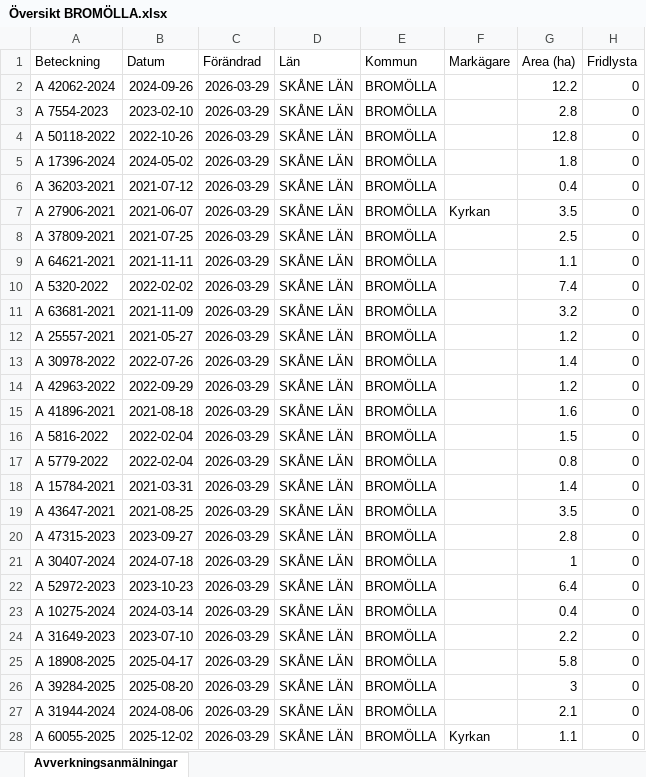
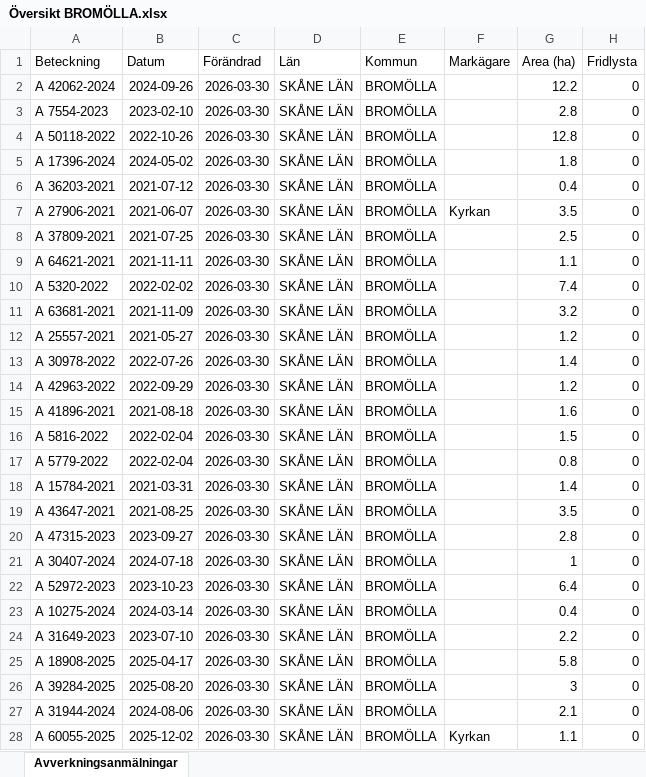
Before and after one commit to klasma/Logging_1272, an Excel workbook: Översikt BROMÖLLA.xlsx, sheet Avverkningsanmälningar, drawn as a sheet; only a part is shown; values as stored, in another font and other column widths than the file's, no borders; the diff covers the shown part only; the diff names each change by its address in the sheet, - before the commit and + after, or states it on an @@ line.

```diff
--- a/Översikt BROMÖLLA.xlsx (sheet Avverkningsanmälningar)
+++ b/Översikt BROMÖLLA.xlsx (sheet Avverkningsanmälningar)
-C2:C28 (Förändrad): 2026-03-29
+C2:C28 (Förändrad): 2026-03-30
```
Also changed, not shown: 73 edited cells elsewhere in this sheet, artfynd/A 17396-2024 artfynd.xlsx, artfynd/A 42062-2024 artfynd.xlsx, 19 other files.
